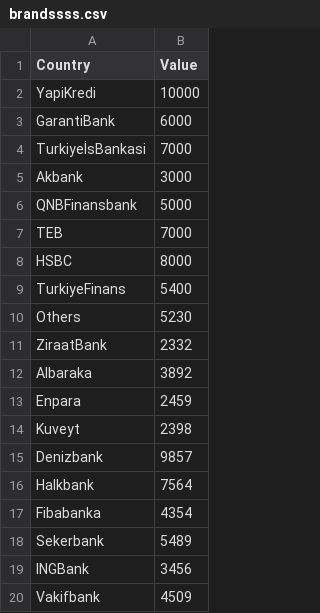
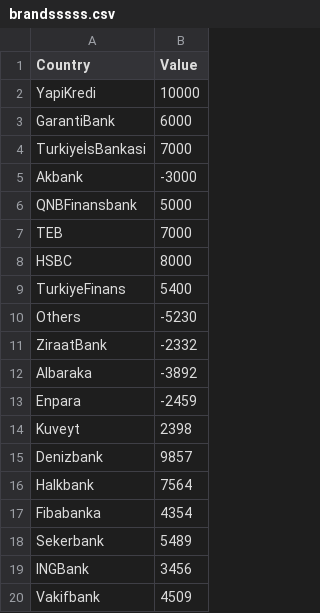
Before and after one commit to zamazon/training, a CSV file: brandsssss.csv (was brandssss.csv), drawn as a sheet.

Commit message:
Update and rename brandssss.csv to brandsssss.csv

```diff
--- a/brandssss.csv
+++ b/brandsssss.csv
@@ -4,3 +4,3 @@ GarantiBank,6000
 TurkiyeİsBankasi,7000
-Akbank,3000
+Akbank,-3000
 QNBFinansbank,5000
@@ -9,6 +9,6 @@ HSBC,8000
 TurkiyeFinans,5400
-Others,5230
-ZiraatBank,2332
-Albaraka,3892
-Enpara,2459
+Others,-5230
+ZiraatBank,-2332
+Albaraka,-3892
+Enpara,-2459
 Kuveyt,2398
```
